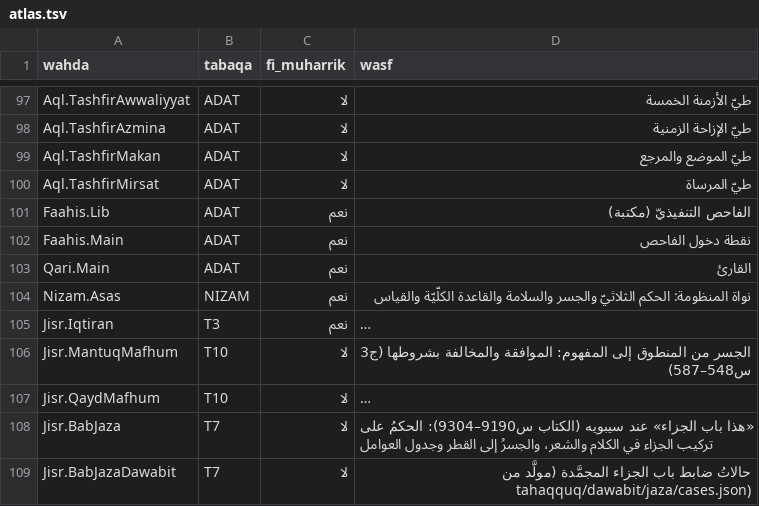
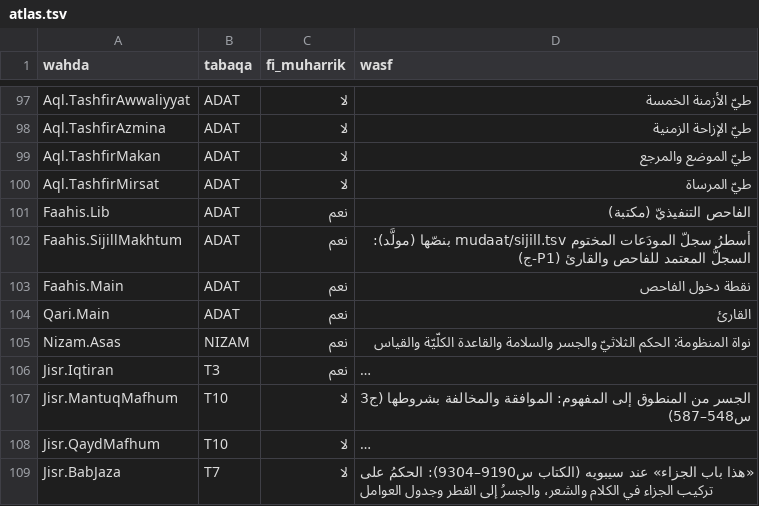
Before and after one commit to Saleh1967/Mashru, a TSV file: Nizam/atlas.tsv, drawn as a sheet; only a part is shown, gaps mark what is left out; the shorter side is filled out with more unchanged rows; long unchanged cells end in …; the diff names each change by its address in the sheet, - before the commit and + after, or states it on an @@ line.

```diff
--- a/Nizam/atlas.tsv
+++ b/Nizam/atlas.tsv
+row 102: Faahis.SijillMakhtum | ADAT | نعم | أسطرُ سجلّ المودَعات المختوم mudaat/sijill.tsv بنصّها (مولَّد): السجلُّ المعتمد للفاحص والقارئ (P1-ج)
```
Also changed, not shown: 14 other files.
